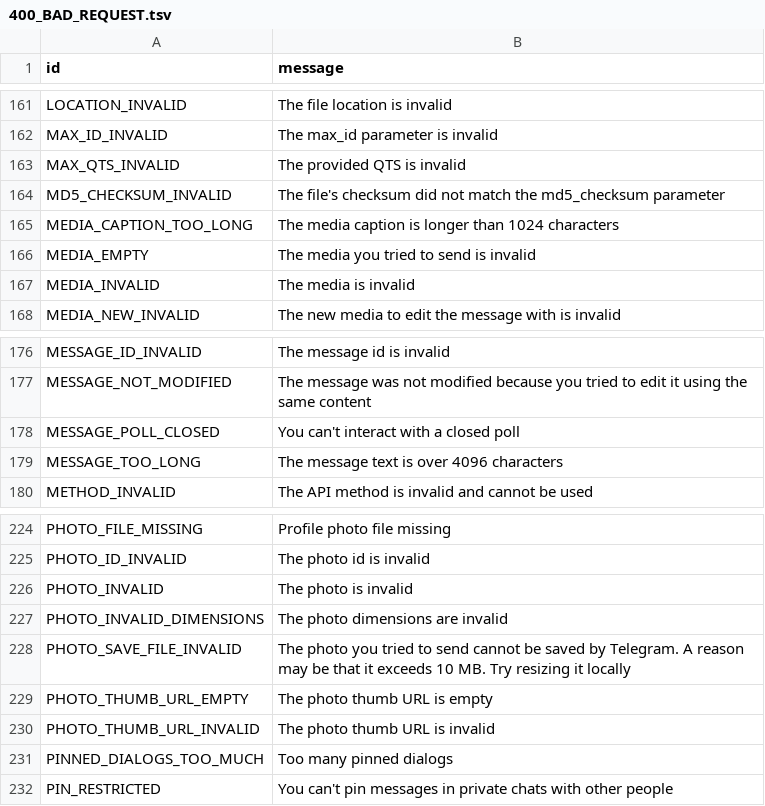
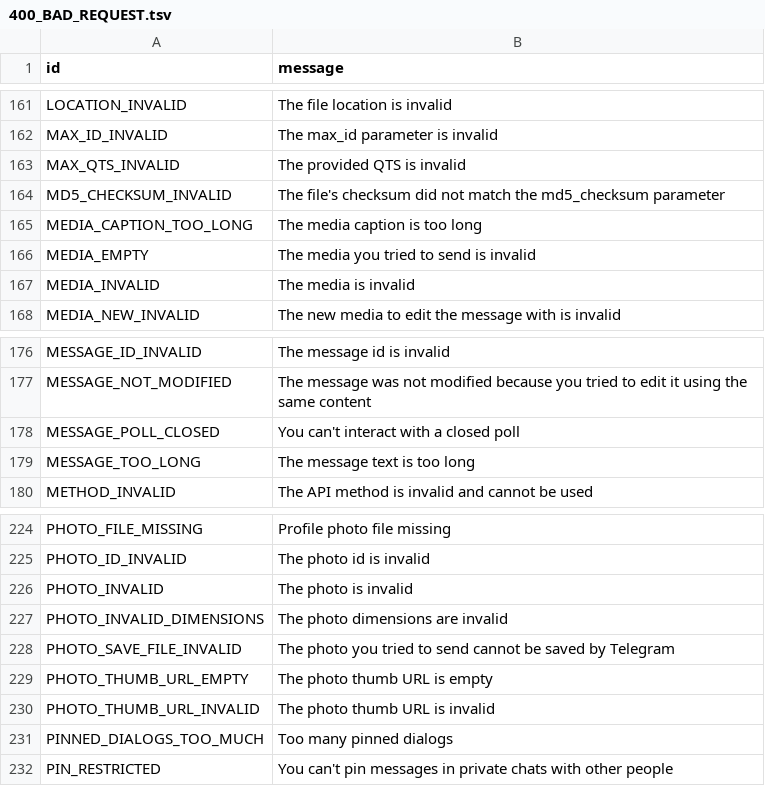
Before and after one commit to kastaid/pyrogramv2, a TSV file: compiler/errors/source/400_BAD_REQUEST.tsv, drawn as a sheet; only a part is shown, gaps mark what is left out; the diff covers the shown part only.

Commit message:
Update error messages

```diff
--- a/compiler/errors/source/400_BAD_REQUEST.tsv
+++ b/compiler/errors/source/400_BAD_REQUEST.tsv
@@ -164,3 +164,3 @@ MAX_QTS_INVALID	The provided QTS is invalid
 MD5_CHECKSUM_INVALID	The file's checksum did not match the md5_checksum parameter
-MEDIA_CAPTION_TOO_LONG	The media caption is longer than 1024 characters
+MEDIA_CAPTION_TOO_LONG	The media caption is too long
 MEDIA_EMPTY	The media you tried to send is invalid
@@ -178,3 +178,3 @@ MESSAGE_NOT_MODIFIED	The message was not modified because you tried to edit it u
 MESSAGE_POLL_CLOSED	You can't interact with a closed poll
-MESSAGE_TOO_LONG	The message text is over 4096 characters
+MESSAGE_TOO_LONG	The message text is too long
 METHOD_INVALID	The API method is invalid and cannot be used
@@ -227,3 +227,3 @@ PHOTO_INVALID	The photo is invalid
 PHOTO_INVALID_DIMENSIONS	The photo dimensions are invalid
-PHOTO_SAVE_FILE_INVALID	The photo you tried to send cannot be saved by Telegram. A reason may be that it exceeds 10 MB. Try resizing it locally
+PHOTO_SAVE_FILE_INVALID	The photo you tried to send cannot be saved by Telegram
 PHOTO_THUMB_URL_EMPTY	The photo thumb URL is empty
```
Also changed, not shown: 9 edited cells elsewhere in this file.
